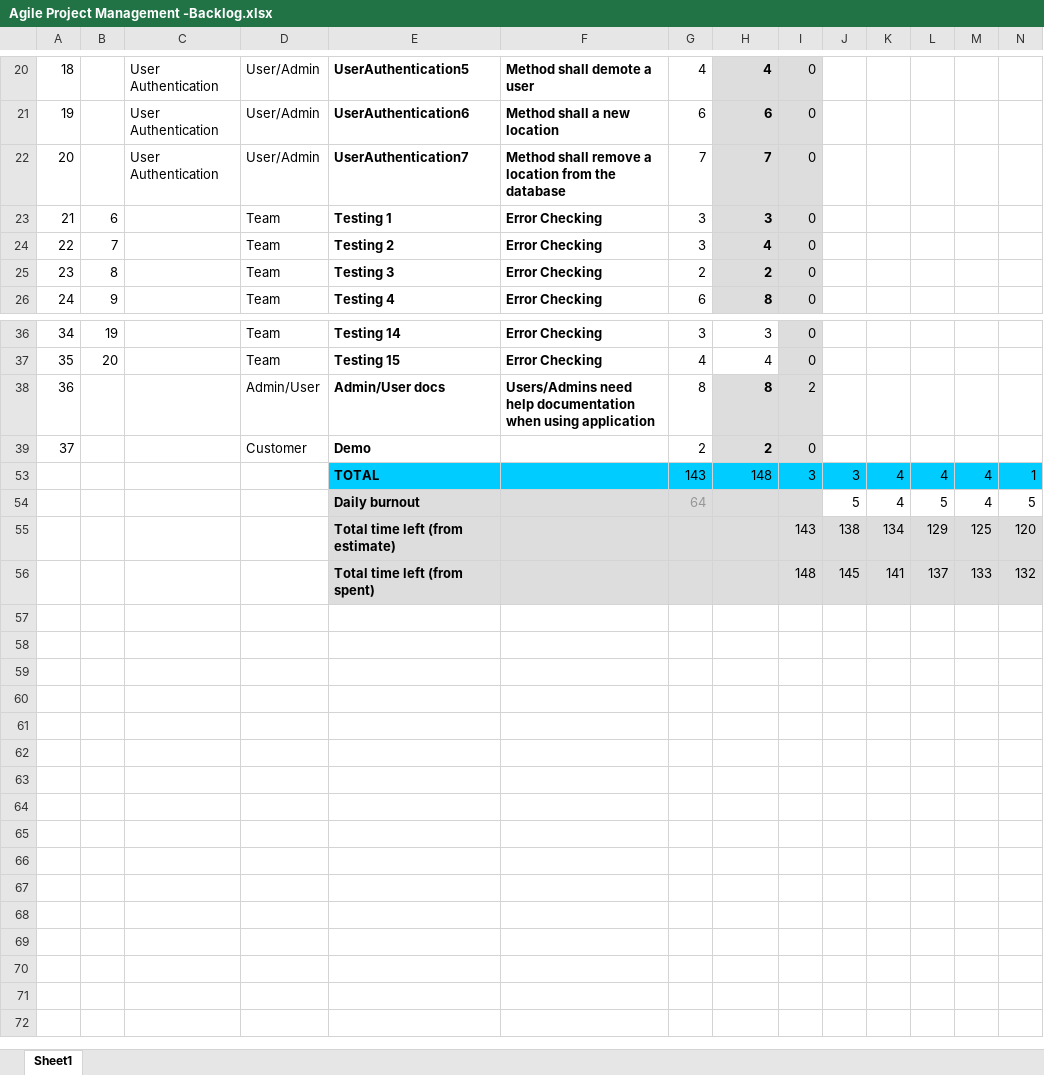
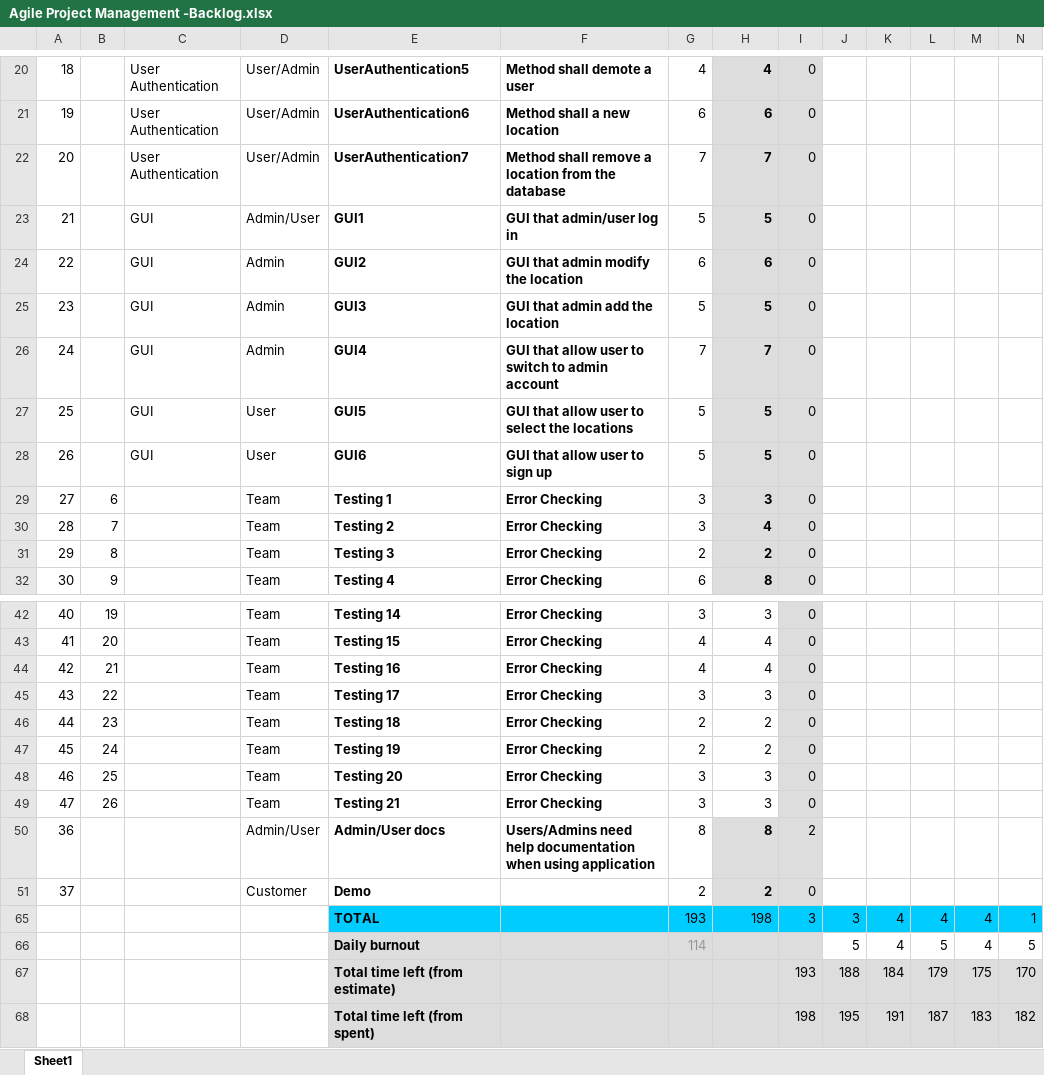
Before and after one commit to spawndys/Cava, an Excel workbook: Documents/Agile Project Management -Backlog.xlsx, sheet Sheet1, drawn as a sheet; only a part is shown, gaps mark what is left out; values as stored, in another font and other column widths than the file's, no borders; charts and pictures and conditional formats not drawn; removed rows and columns are numbered as before the commit, all else as after; rows hold the shown columns only; the diff names each change by its address in the sheet, - before the commit and + after, or states it on an @@ line.

Commit message:
edit agile backlog

```diff
--- a/Documents/Agile Project Management -Backlog.xlsx (sheet Sheet1)
+++ b/Documents/Agile Project Management -Backlog.xlsx (sheet Sheet1)
+row 23: 21 |  | GUI | Admin/User | GUI1 | GUI that admin/user log in | 5 | 5 | 0
+row 24: 22 |  | GUI | Admin | GUI2 | GUI that admin modify the location | 6 | 6 | 0
+row 25: 23 |  | GUI | Admin | GUI3 | GUI that admin add the location | 5 | 5 | 0
+row 26: 24 |  | GUI | Admin | GUI4 | GUI that allow user to switch to admin account | 7 | 7 | 0
+row 27: 25 |  | GUI | User | GUI5 | GUI that allow user to select the locations | 5 | 5 | 0
+row 28: 26 |  | GUI | User | GUI6 | GUI that allow user to sign up | 5 | 5 | 0
@@ column A renumbered between rows 29 and 43 @@
+row 44: 42 | 21 |  | Team | Testing 16 | Error Checking | 4 | 4 | 0
+row 45: 43 | 22 |  | Team | Testing 17 | Error Checking | 3 | 3 | 0
+row 46: 44 | 23 |  | Team | Testing 18 | Error Checking | 2 | 2 | 0
+row 47: 45 | 24 |  | Team | Testing 19 | Error Checking | 2 | 2 | 0
+row 48: 46 | 25 |  | Team | Testing 20 | Error Checking | 3 | 3 | 0
+row 49: 47 | 26 |  | Team | Testing 21 | Error Checking | 3 | 3 | 0
-row 53:  |  |  |  | TOTAL |  | 143 | 148 | 3 | 3 | 4 | 4 | 4 | 1
+row 65:  |  |  |  | TOTAL |  | 193 | 198 | 3 | 3 | 4 | 4 | 4 | 1
-G66: 64
+G66: 114
-row 55:  |  |  |  | Total time left (from estimate) |  |  | Estimate | 143 | 138 | 134 | 129 | 125 | 120
-row 56:  |  |  |  | Total time left (from spent) |  |  | Burnout | 148 | 145 | 141 | 137 | 133 | 132
+row 67:  |  |  |  | Total time left (from estimate) |  |  | Estimate | 193 | 188 | 184 | 179 | 175 | 170
+row 68:  |  |  |  | Total time left (from spent) |  |  | Burnout | 198 | 195 | 191 | 187 | 183 | 182
```
Also changed, not shown: formulas that keep their value, charts or pictures.
